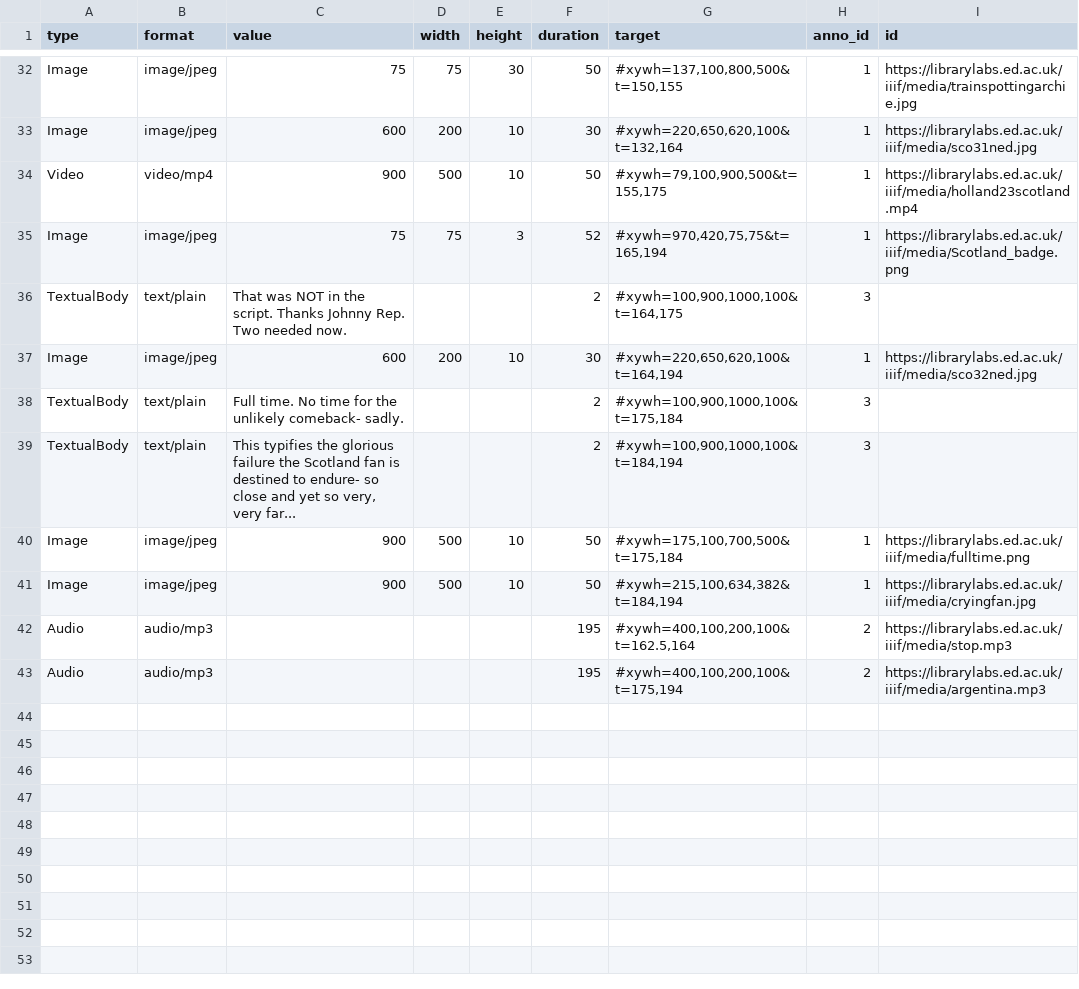
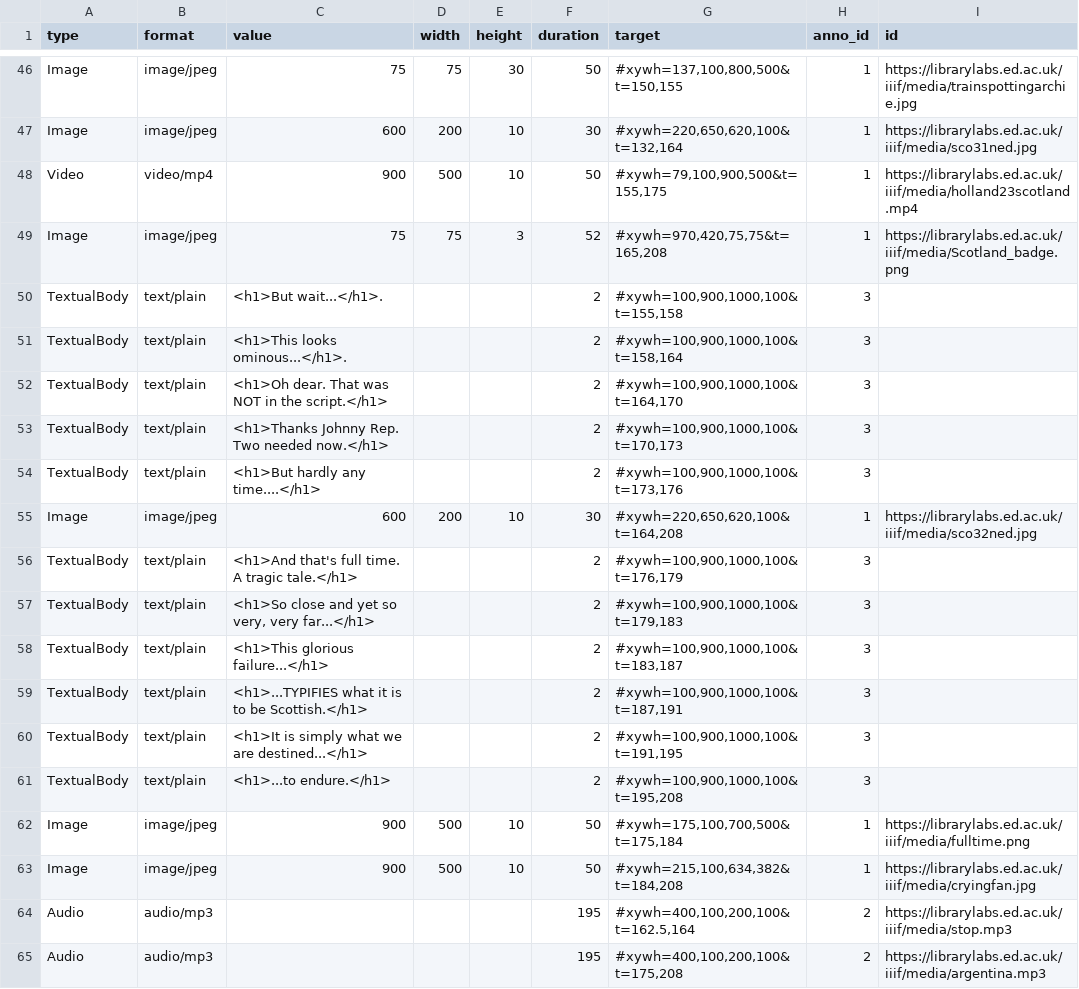
Before and after one commit to rentonsa/lddutilities, a CSV file: python/manifestMaker/av_test/annos-78.csv, drawn as a sheet; only a part is shown, gaps mark what is left out; the diff covers the shown part only.

```diff
--- a/python/manifestMaker/av_test/annos-78.csv
+++ b/python/manifestMaker/av_test/annos-78.csv
@@ -34,10 +48,18 @@ Image,image/jpeg,600,200,10,30,"#xywh=220,650,620,100&t=132,164",1,https://libra
 Video,video/mp4,900,500,10,50,"#xywh=79,100,900,500&t=155,175",1,https://librarylabs.ed.ac.uk/iiif/media/holland23scotland.mp4
-Image,image/jpeg,75,75,3,52,"#xywh=970,420,75,75&t=165,194",1,https://librarylabs.ed.ac.uk/iiif/media/Scotland_badge.png
-TextualBody,text/plain,That was NOT in the script. Thanks Johnny Rep. Two needed now.,,,2,"#xywh=100,900,1000,100&t=164,175",3,
-Image,image/jpeg,600,200,10,30,"#xywh=220,650,620,100&t=164,194",1,https://librarylabs.ed.ac.uk/iiif/media/sco32ned.jpg
-TextualBody,text/plain,Full time. No time for the unlikely comeback- sadly.,,,2,"#xywh=100,900,1000,100&t=175,184",3,
-TextualBody,text/plain,"This typifies the glorious failure the Scotland fan is destined to endure- so close and yet so very, very far...",,,2,"#xywh=100,900,1000,100&t=184,194",3,
+Image,image/jpeg,75,75,3,52,"#xywh=970,420,75,75&t=165,208",1,https://librarylabs.ed.ac.uk/iiif/media/Scotland_badge.png
+TextualBody,text/plain,<h1>But wait...</h1>.,,,2,"#xywh=100,900,1000,100&t=155,158",3,
+TextualBody,text/plain,<h1>This looks ominous...</h1>.,,,2,"#xywh=100,900,1000,100&t=158,164",3,
+TextualBody,text/plain,<h1>Oh dear. That was NOT in the script.</h1>,,,2,"#xywh=100,900,1000,100&t=164,170",3,
+TextualBody,text/plain,<h1>Thanks Johnny Rep. Two needed now.</h1>,,,2,"#xywh=100,900,1000,100&t=170,173",3,
+TextualBody,text/plain,<h1>But hardly any time....</h1>,,,2,"#xywh=100,900,1000,100&t=173,176",3,
+Image,image/jpeg,600,200,10,30,"#xywh=220,650,620,100&t=164,208",1,https://librarylabs.ed.ac.uk/iiif/media/sco32ned.jpg
+TextualBody,text/plain,<h1>And that's full time. A tragic tale.</h1>,,,2,"#xywh=100,900,1000,100&t=176,179",3,
+TextualBody,text/plain,"<h1>So close and yet so very, very far...</h1>",,,2,"#xywh=100,900,1000,100&t=179,183",3,
+TextualBody,text/plain,"<h1>This glorious failure...</h1>",,,2,"#xywh=100,900,1000,100&t=183,187",3,
+TextualBody,text/plain,"<h1>...TYPIFIES what it is to be Scottish.</h1>",,,2,"#xywh=100,900,1000,100&t=187,191",3,
+TextualBody,text/plain,"<h1>It is simply what we are destined...</h1>",,,2,"#xywh=100,900,1000,100&t=191,195",3,
+TextualBody,text/plain,"<h1>...to endure.</h1>",,,2,"#xywh=100,900,1000,100&t=195,208",3,
 Image,image/jpeg,900,500,10,50,"#xywh=175,100,700,500&t=175,184",1,https://librarylabs.ed.ac.uk/iiif/media/fulltime.png
-Image,image/jpeg,900,500,10,50,"#xywh=215,100,634,382&t=184,194",1,https://librarylabs.ed.ac.uk/iiif/media/cryingfan.jpg
+Image,image/jpeg,900,500,10,50,"#xywh=215,100,634,382&t=184,208",1,https://librarylabs.ed.ac.uk/iiif/media/cryingfan.jpg
 Audio,audio/mp3,,,,195,"#xywh=400,100,200,100&t=162.5,164",2,https://librarylabs.ed.ac.uk/iiif/media/stop.mp3
-Audio,audio/mp3,,,,195,"#xywh=400,100,200,100&t=175,194",2,https://librarylabs.ed.ac.uk/iiif/media/argentina.mp3
+Audio,audio/mp3,,,,195,"#xywh=400,100,200,100&t=175,208",2,https://librarylabs.ed.ac.uk/iiif/media/argentina.mp3
```
Also changed, not shown: 14 added rows and 23 edited cells elsewhere in this file, 6 other files.
